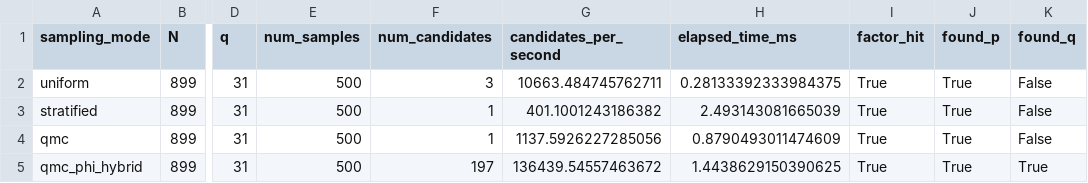
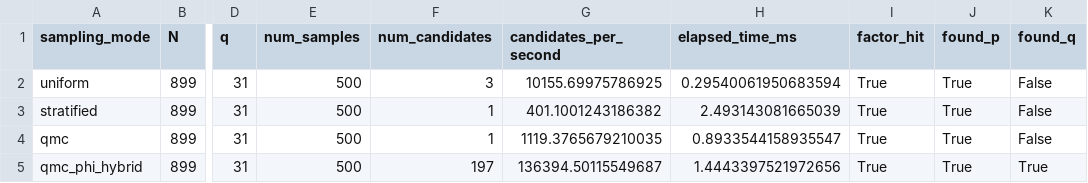
Before and after one commit to zfifteen/z-sandbox, a CSV file: qmc_benchmark_899.csv, drawn as a sheet; only a part is shown, gaps mark what is left out; the diff names each change by its address in the sheet, - before the commit and + after, or states it on an @@ line.

```diff
--- a/qmc_benchmark_899.csv
+++ b/qmc_benchmark_899.csv
-G2 (candidates_per_second): 10663.484745762711
+G2 (candidates_per_second): 10155.69975786925
-H2 (elapsed_time_ms): 0.28133392333984375
+H2 (elapsed_time_ms): 0.29540061950683594
-G4 (candidates_per_second): 1137.5926227285056
+G4 (candidates_per_second): 1119.3765679210035
-H4 (elapsed_time_ms): 0.8790493011474609
+H4 (elapsed_time_ms): 0.8933544158935547
-G5 (candidates_per_second): 136439.54557463672
+G5 (candidates_per_second): 136394.50115549687
-H5 (elapsed_time_ms): 1.4438629150390625
+H5 (elapsed_time_ms): 1.4443397521972656
```
Also changed, not shown: 2 other files.
